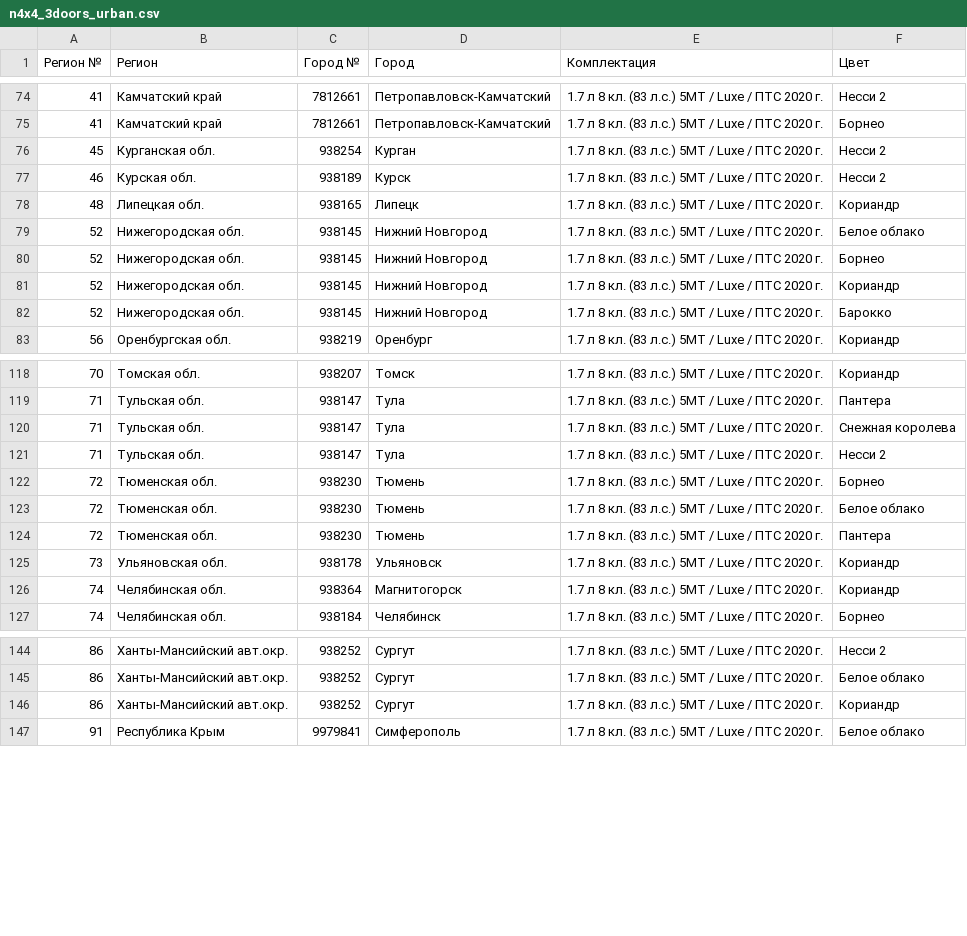
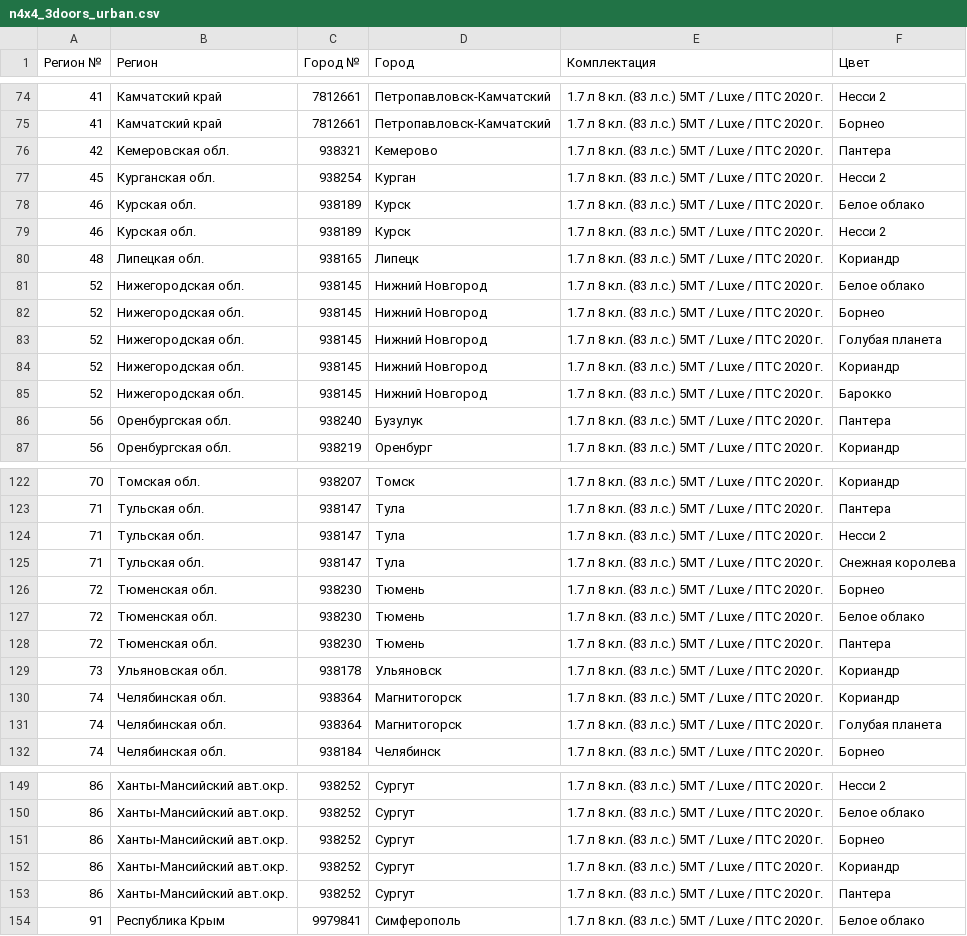
Before and after one commit to kafeg/ladacsv, a CSV file: n4x4_3doors_urban.csv, drawn as a sheet; only a part is shown, gaps mark what is left out; the diff covers the shown part only.

```diff
--- a/n4x4_3doors_urban.csv
+++ b/n4x4_3doors_urban.csv
@@ -75,3 +75,5 @@
 41, Камчатский край, 7812661, Петропавловск-Камчатский, 1.7 л 8 кл. (83 л.с.) 5МТ / Luxe / ПТС 2020 г., Борнео
+42, Кемеровская обл., 938321, Кемерово, 1.7 л 8 кл. (83 л.с.) 5МТ / Luxe / ПТС 2020 г., Пантера
 45, Курганская обл., 938254, Курган, 1.7 л 8 кл. (83 л.с.) 5МТ / Luxe / ПТС 2020 г., Несси 2
+46, Курская обл., 938189, Курск, 1.7 л 8 кл. (83 л.с.) 5МТ / Luxe / ПТС 2020 г., Белое облако
 46, Курская обл., 938189, Курск, 1.7 л 8 кл. (83 л.с.) 5МТ / Luxe / ПТС 2020 г., Несси 2
@@ -80,4 +82,6 @@
 52, Нижегородская обл., 938145, Нижний Новгород, 1.7 л 8 кл. (83 л.с.) 5МТ / Luxe / ПТС 2020 г., Борнео
+52, Нижегородская обл., 938145, Нижний Новгород, 1.7 л 8 кл. (83 л.с.) 5МТ / Luxe / ПТС 2020 г., Голубая планета
 52, Нижегородская обл., 938145, Нижний Новгород, 1.7 л 8 кл. (83 л.с.) 5МТ / Luxe / ПТС 2020 г., Кориандр
 52, Нижегородская обл., 938145, Нижний Новгород, 1.7 л 8 кл. (83 л.с.) 5МТ / Luxe / ПТС 2020 г., Барокко
+56, Оренбургская обл., 938240, Бузулук, 1.7 л 8 кл. (83 л.с.) 5МТ / Luxe / ПТС 2020 г., Пантера
 56, Оренбургская обл., 938219, Оренбург, 1.7 л 8 кл. (83 л.с.) 5МТ / Luxe / ПТС 2020 г., Кориандр
@@ -119,4 +123,4 @@
 71, Тульская обл., 938147, Тула, 1.7 л 8 кл. (83 л.с.) 5МТ / Luxe / ПТС 2020 г., Пантера
+71, Тульская обл., 938147, Тула, 1.7 л 8 кл. (83 л.с.) 5МТ / Luxe / ПТС 2020 г., Несси 2
 71, Тульская обл., 938147, Тула, 1.7 л 8 кл. (83 л.с.) 5МТ / Luxe / ПТС 2020 г., Снежная королева
-71, Тульская обл., 938147, Тула, 1.7 л 8 кл. (83 л.с.) 5МТ / Luxe / ПТС 2020 г., Несси 2
 72, Тюменская обл., 938230, Тюмень, 1.7 л 8 кл. (83 л.с.) 5МТ / Luxe / ПТС 2020 г., Борнео
@@ -126,2 +130,3 @@
 74, Челябинская обл., 938364, Магнитогорск, 1.7 л 8 кл. (83 л.с.) 5МТ / Luxe / ПТС 2020 г., Кориандр
+74, Челябинская обл., 938364, Магнитогорск, 1.7 л 8 кл. (83 л.с.) 5МТ / Luxe / ПТС 2020 г., Голубая планета
 74, Челябинская обл., 938184, Челябинск, 1.7 л 8 кл. (83 л.с.) 5МТ / Luxe / ПТС 2020 г., Борнео
@@ -145,3 +150,5 @@
 86, Ханты-Мансийский авт.окр., 938252, Сургут, 1.7 л 8 кл. (83 л.с.) 5МТ / Luxe / ПТС 2020 г., Белое облако
+86, Ханты-Мансийский авт.окр., 938252, Сургут, 1.7 л 8 кл. (83 л.с.) 5МТ / Luxe / ПТС 2020 г., Борнео
 86, Ханты-Мансийский авт.окр., 938252, Сургут, 1.7 л 8 кл. (83 л.с.) 5МТ / Luxe / ПТС 2020 г., Кориандр
+86, Ханты-Мансийский авт.окр., 938252, Сургут, 1.7 л 8 кл. (83 л.с.) 5МТ / Luxe / ПТС 2020 г., Пантера
 91, Республика Крым, 9979841, Симферополь, 1.7 л 8 кл. (83 л.с.) 5МТ / Luxe / ПТС 2020 г., Белое облако
```
Also changed, not shown: 4 added rows, 4 removed rows and 6 moved rows elsewhere in this file, granta_universal.csv, largus_universal.csv, 22 other files.
